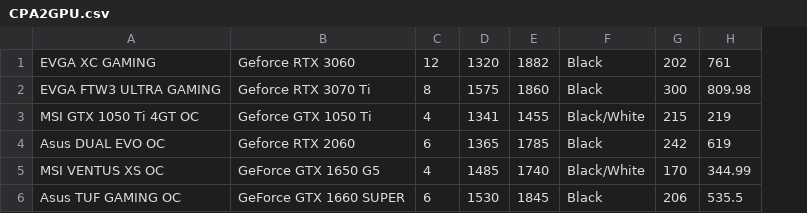
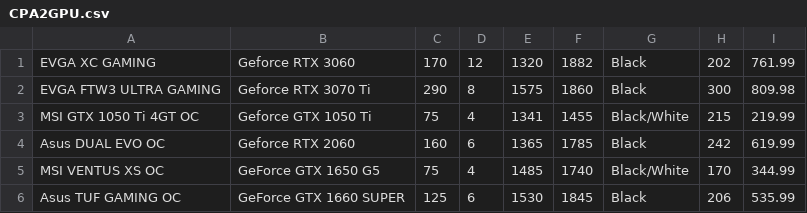
Before and after one commit to edwinscjr/PCBuilderApplication, a CSV file: src/main/resources/ph/edu/dlsu/lbycpa2/pcbuilderapplication/CPA2GPU.csv, drawn as a sheet; removed rows and columns are numbered as before the commit, all else as after; the diff names each change by its address in the sheet, - before the commit and + after, or states it on an @@ line.

```diff
--- a/src/main/resources/ph/edu/dlsu/lbycpa2/pcbuilderapplication/CPA2GPU.csv
+++ b/src/main/resources/ph/edu/dlsu/lbycpa2/pcbuilderapplication/CPA2GPU.csv
+column C, rows 1-6: 170 | 290 | 75 | 160 | 75 | 125
-column H, rows 1-6: 761 | 809.98 | 219 | 619 | 344.99 | 535.5
+column I, rows 1-6: 761.99 | 809.98 | 219.99 | 619.99 | 344.99 | 535.99
```
Also changed, not shown: src/main/resources/ph/edu/dlsu/lbycpa2/pcbuilderapplication/CPA2CPU.csv, src/main/resources/ph/edu/dlsu/lbycpa2/pcbuilderapplication/CPA2Memory.csv, 2 other files.
